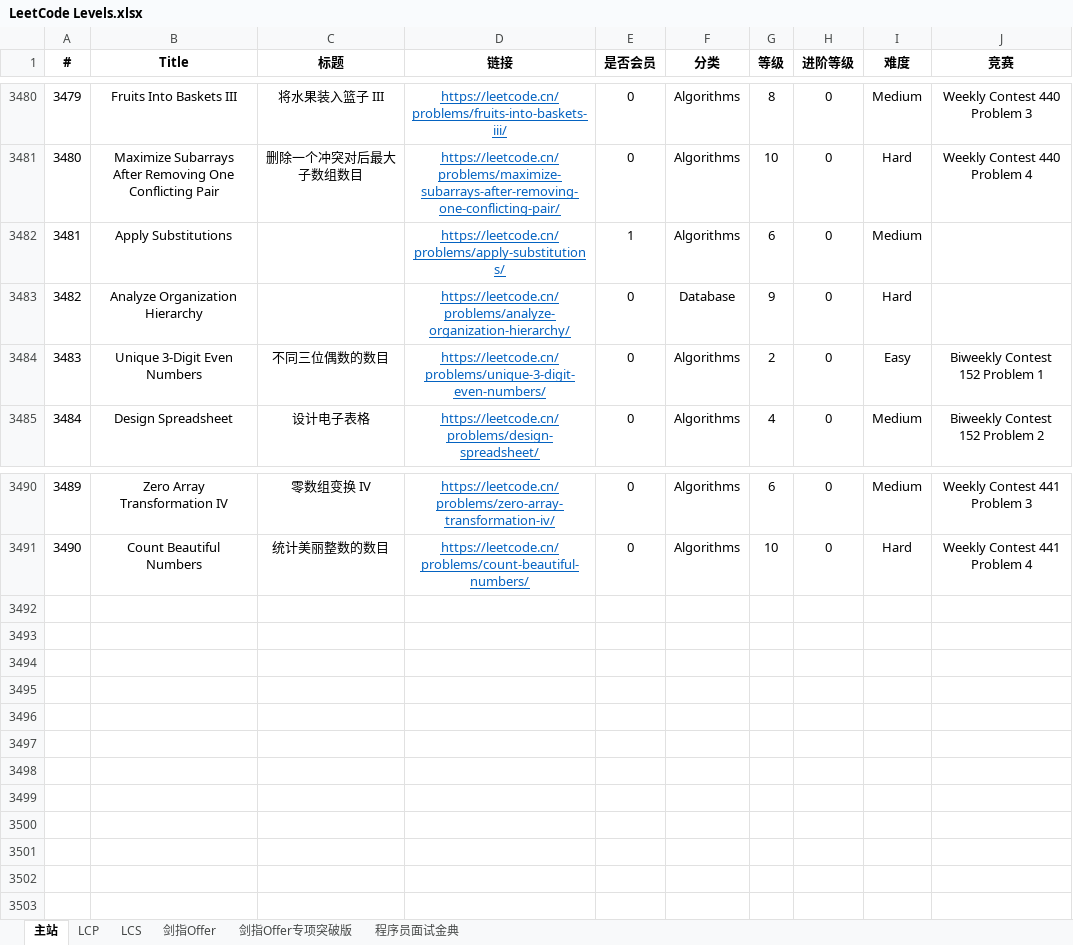
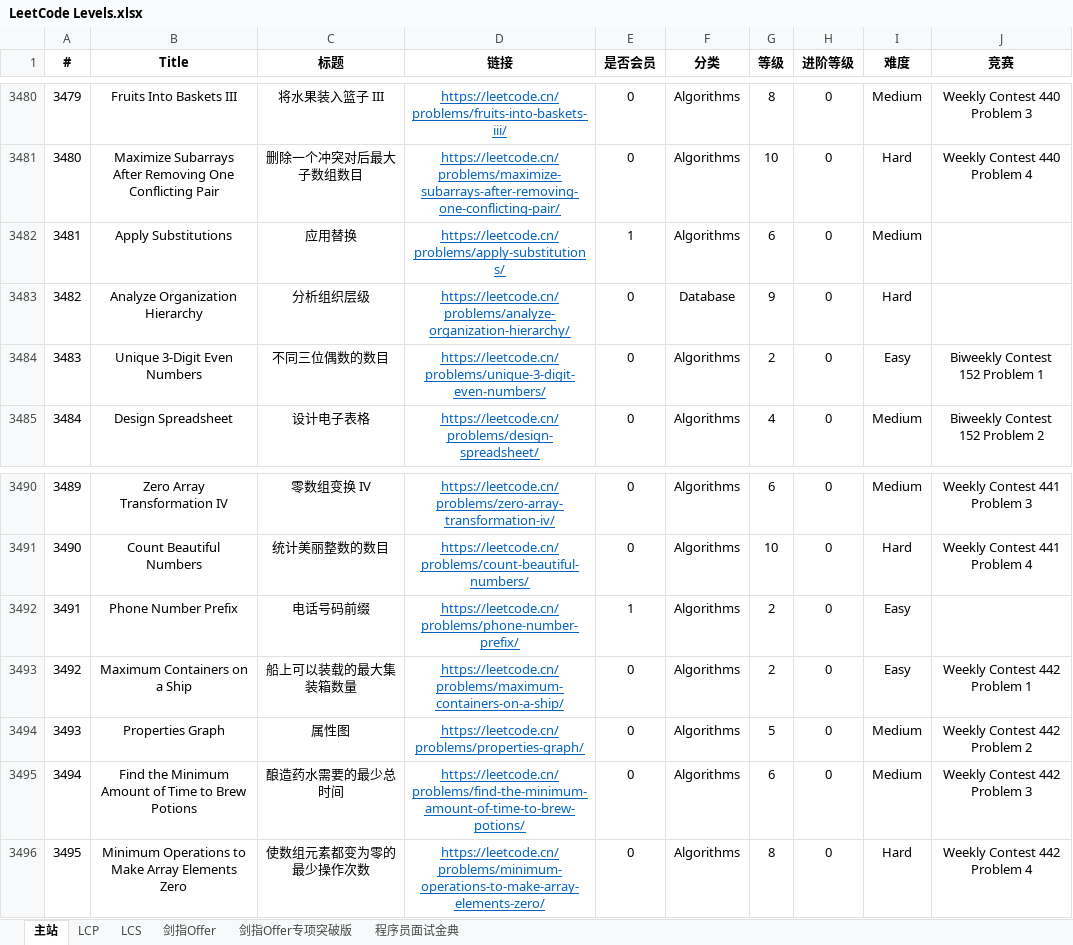
Before and after one commit to stormsunshine/LeetCode-Levels, an Excel workbook: LeetCode Levels.xlsx, sheet 主站, drawn as a sheet; only a part is shown, gaps mark what is left out; values as stored, in another font and other column widths than the file's, no borders; conditional formats not drawn; the diff names each change by its address in the sheet, - before the commit and + after, or states it on an @@ line.

Commit message:
Update levels

```diff
--- a/LeetCode Levels.xlsx (sheet 主站)
+++ b/LeetCode Levels.xlsx (sheet 主站)
-C3482 (标题): (empty)
+C3482 (标题): 应用替换
-C3483 (标题): (empty)
+C3483 (标题): 分析组织层级
+row 3492: 3491 | Phone Number Prefix | 电话号码前缀 | https://leetcode.cn/problems/phone-number-prefix/ | 1 | Algorithms | 2 | 0 | Easy
+row 3493: 3492 | Maximum Containers on a Ship | 船上可以装载的最大集装箱数量 | https://leetcode.cn/problems/maximum-containers-on-a-ship/ | 0 | Algorithms | 2 | 0 | Easy | Weekly Contest 442 Problem 1
+row 3494: 3493 | Properties Graph | 属性图 | https://leetcode.cn/problems/properties-graph/ | 0 | Algorithms | 5 | 0 | Medium | Weekly Contest 442 Problem 2
+row 3495: 3494 | Find the Minimum Amount of Time to Brew Potions | 酿造药水需要的最少总时间 | https://leetcode.cn/problems/find-the-minimum-amount-of-time-to-brew-potions/ | 0 | Algorithms | 6 | 0 | Medium | Weekly Contest 442 Problem 3
+row 3496: 3495 | Minimum Operations to Make Array Elements Zero | 使数组元素都变为零的最少操作次数 | https://leetcode.cn/problems/minimum-operations-to-make-array-elements-zero/ | 0 | Algorithms | 8 | 0 | Hard | Weekly Contest 442 Problem 4
```
